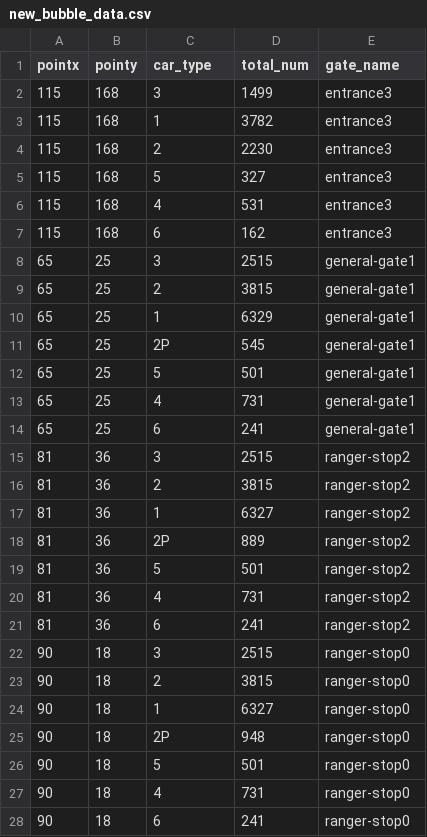
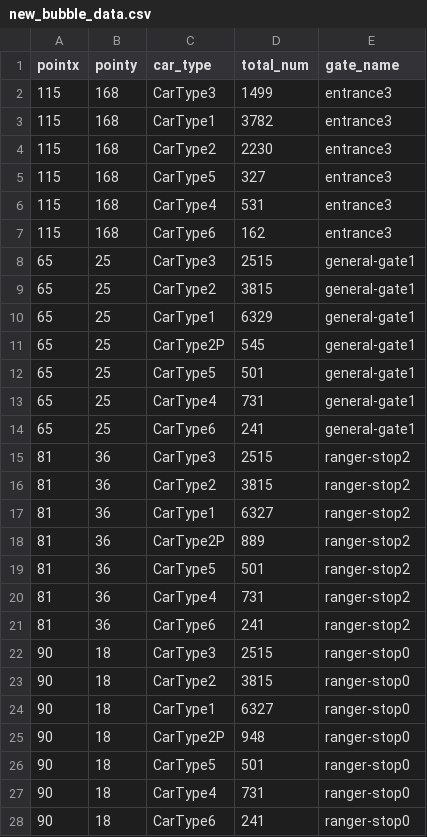
Before and after one commit to mriley03/viz_data, a CSV file: new_bubble_data.csv, drawn as a sheet; only a part is shown; the diff covers the shown part only.

Commit message:
Add files via upload

```diff
--- a/new_bubble_data.csv
+++ b/new_bubble_data.csv
@@ -1,28 +1,28 @@
 pointx,pointy,car_type,total_num,gate_name
-115,168,3,1499,entrance3
-115,168,1,3782,entrance3
-115,168,2,2230,entrance3
-115,168,5,327,entrance3
-115,168,4,531,entrance3
-115,168,6,162,entrance3
-65,25,3,2515,general-gate1
-65,25,2,3815,general-gate1
-65,25,1,6329,general-gate1
-65,25,2P,545,general-gate1
-65,25,5,501,general-gate1
-65,25,4,731,general-gate1
-65,25,6,241,general-gate1
-81,36,3,2515,ranger-stop2
-81,36,2,3815,ranger-stop2
-81,36,1,6327,ranger-stop2
-81,36,2P,889,ranger-stop2
-81,36,5,501,ranger-stop2
-81,36,4,731,ranger-stop2
-81,36,6,241,ranger-stop2
-90,18,3,2515,ranger-stop0
-90,18,2,3815,ranger-stop0
-90,18,1,6327,ranger-stop0
-90,18,2P,948,ranger-stop0
-90,18,5,501,ranger-stop0
-90,18,4,731,ranger-stop0
-90,18,6,241,ranger-stop0
+115,168,CarType3,1499,entrance3
+115,168,CarType1,3782,entrance3
+115,168,CarType2,2230,entrance3
+115,168,CarType5,327,entrance3
+115,168,CarType4,531,entrance3
+115,168,CarType6,162,entrance3
+65,25,CarType3,2515,general-gate1
+65,25,CarType2,3815,general-gate1
+65,25,CarType1,6329,general-gate1
+65,25,CarType2P,545,general-gate1
+65,25,CarType5,501,general-gate1
+65,25,CarType4,731,general-gate1
+65,25,CarType6,241,general-gate1
+81,36,CarType3,2515,ranger-stop2
+81,36,CarType2,3815,ranger-stop2
+81,36,CarType1,6327,ranger-stop2
+81,36,CarType2P,889,ranger-stop2
+81,36,CarType5,501,ranger-stop2
+81,36,CarType4,731,ranger-stop2
+81,36,CarType6,241,ranger-stop2
+90,18,CarType3,2515,ranger-stop0
+90,18,CarType2,3815,ranger-stop0
+90,18,CarType1,6327,ranger-stop0
+90,18,CarType2P,948,ranger-stop0
+90,18,CarType5,501,ranger-stop0
+90,18,CarType4,731,ranger-stop0
+90,18,CarType6,241,ranger-stop0
```
Also changed, not shown: 122 edited cells elsewhere in this file.
